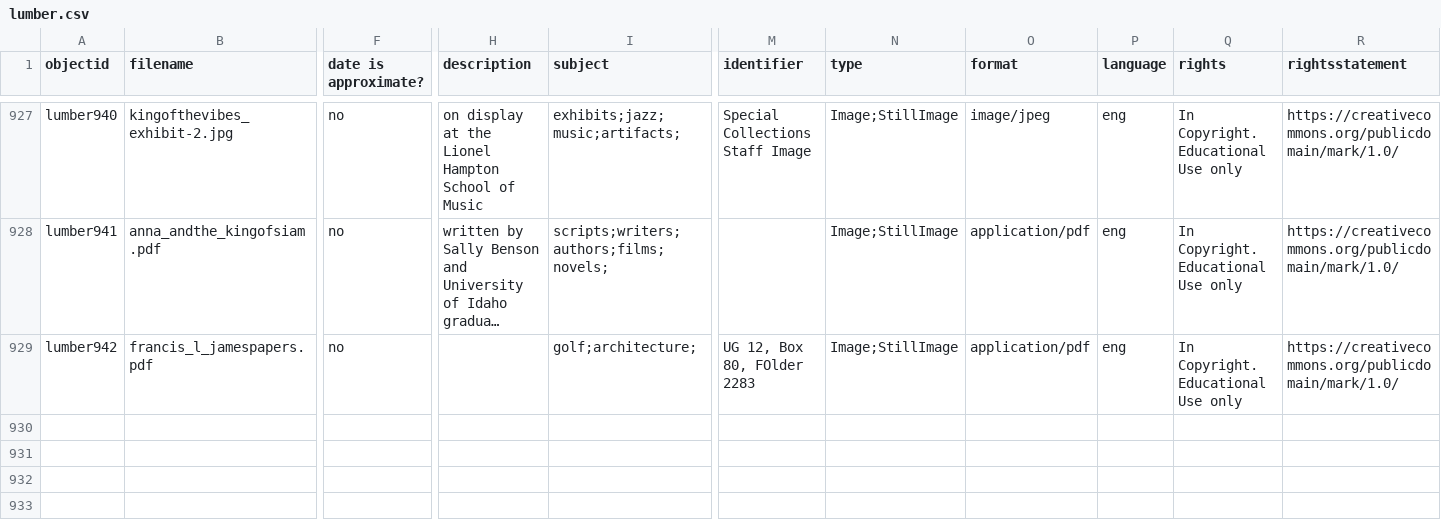
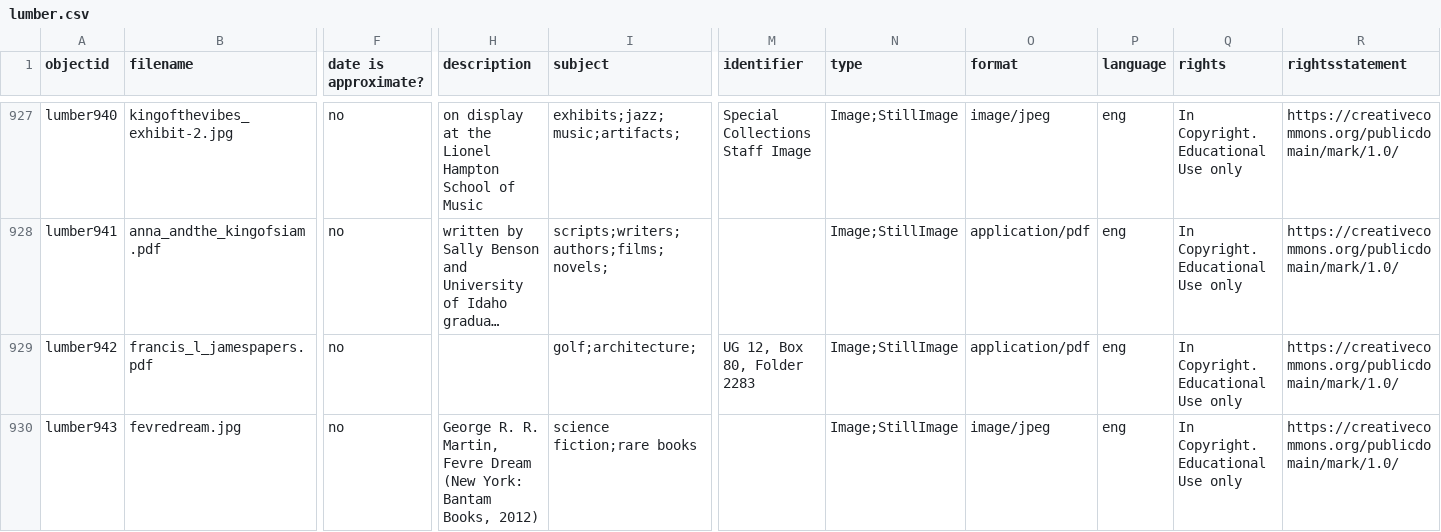
Before and after one commit to uidaholib/spec-lumber, a CSV file: _data/lumber.csv, drawn as a sheet; only a part is shown, gaps mark what is left out; long unchanged cells end in …; rows hold the shown columns only; the diff names each change by its address in the sheet, - before the commit and + after, or states it on an @@ line.

```diff
--- a/_data/lumber.csv
+++ b/_data/lumber.csv
-M929 (identifier): UG 12, Box 80, FOlder 2283
+M929 (identifier): UG 12, Box 80, Folder 2283
+row 930: lumber943 | fevredream.jpg | no | George R. R. Martin, Fevre Dream (New York: Bantam Books, 2012) | science fiction;rare books |  | Image;StillImage | image/jpeg | eng | In Copyright. Educational Use only | https://creativecommons.org/publicdomain/mark/1.0/
```
Also changed, not shown: 2 other files.
